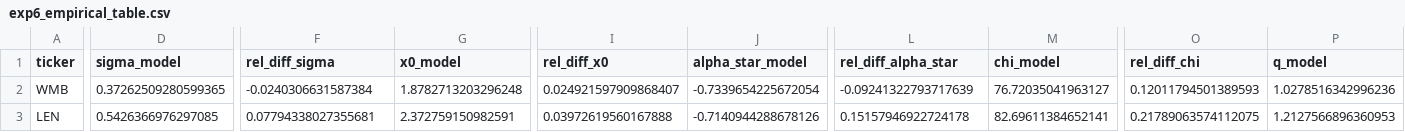
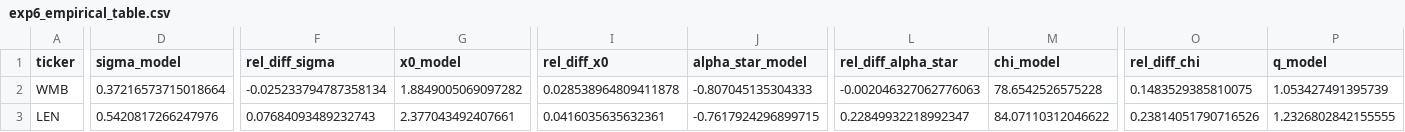
Before and after one commit to QuantCodeAutomata/loss-given-default-modeling-by-post-last-passage-time-process-20261118-060402-455658, a CSV file: results/exp6_empirical_table.csv, drawn as a sheet; only a part is shown, gaps mark what is left out; the diff covers the shown part only; the diff names each change by its address in the sheet, - before the commit and + after, or states it on an @@ line.

```diff
--- a/results/exp6_empirical_table.csv
+++ b/results/exp6_empirical_table.csv
-D2 (sigma_model): 0.37262509280599365
+D2 (sigma_model): 0.37216573715018664
-F2 (rel_diff_sigma): -0.0240306631587384
+F2 (rel_diff_sigma): -0.025233794787358134
-G2 (x0_model): 1.8782713203296248
+G2 (x0_model): 1.8849005069097282
-I2 (rel_diff_x0): 0.024921597909868407
+I2 (rel_diff_x0): 0.028538964809411878
-J2 (alpha_star_model): -0.7339654225672054
+J2 (alpha_star_model): -0.807045135304333
-L2 (rel_diff_alpha_star): -0.09241322793717639
+L2 (rel_diff_alpha_star): -0.002046327062776063
-M2 (chi_model): 76.72035041963127
+M2 (chi_model): 78.6542526575228
-O2 (rel_diff_chi): 0.12011794501389593
+O2 (rel_diff_chi): 0.1483529385810075
-P2 (q_model): 1.0278516342996236
+P2 (q_model): 1.053427491395739
-D3 (sigma_model): 0.5426366976297085
+D3 (sigma_model): 0.5420817266247976
-F3 (rel_diff_sigma): 0.07794338027355681
+F3 (rel_diff_sigma): 0.07684093489232743
-G3 (x0_model): 2.372759150982591
+G3 (x0_model): 2.377043492407661
-I3 (rel_diff_x0): 0.03972619560167888
+I3 (rel_diff_x0): 0.0416035635632361
-J3 (alpha_star_model): -0.7140944288678126
+J3 (alpha_star_model): -0.7617924296899715
-L3 (rel_diff_alpha_star): 0.15157946922724178
+L3 (rel_diff_alpha_star): 0.22849932218992347
-M3 (chi_model): 82.69611384652141
+M3 (chi_model): 84.07110312046622
-O3 (rel_diff_chi): 0.21789063574112075
+O3 (rel_diff_chi): 0.23814051790716526
-P3 (q_model): 1.2127566896360953
+P3 (q_model): 1.2326802842155555
```
Also changed, not shown: 72 edited cells elsewhere in this file, results/exp3_mle_table.csv, 5 other files.
